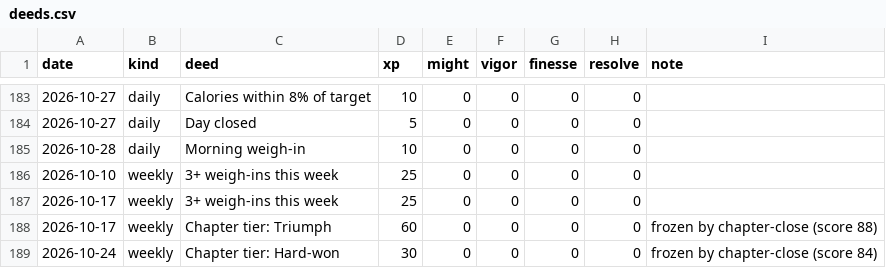
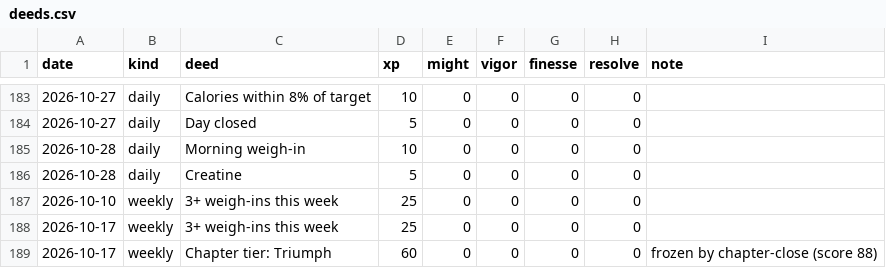
Before and after one commit to bro2jo/leyenda, a CSV file: engine/deeds.csv, drawn as a sheet; only a part is shown, gaps mark what is left out; the shorter side is filled out with more unchanged rows; the diff names each change by its address in the sheet, - before the commit and + after, or states it on an @@ line.

```diff
--- a/engine/deeds.csv
+++ b/engine/deeds.csv
+row 186: 2026-10-28 | daily | Creatine | 5 | 0 | 0 | 0 | 0
```
Also changed, not shown: real/logs/food_entries.csv, real/logs/nutrition_log.csv, 5 other files.
